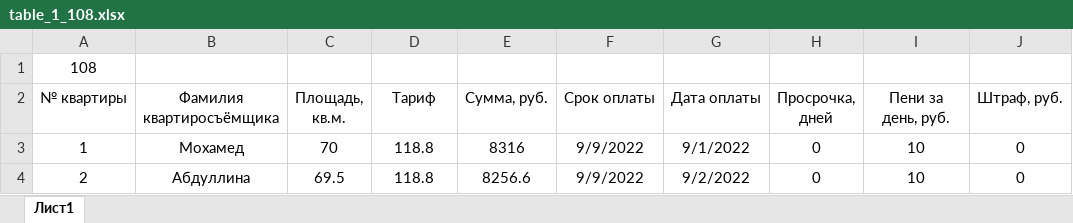
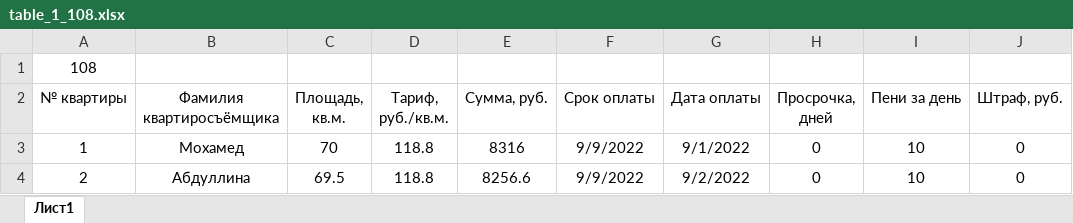
Before and after one commit to Ilya-Petrovich/IT_LR, an Excel workbook: LR3/table_1_108.xlsx, sheet Лист1, drawn as a sheet; only a part is shown; values as stored, in another font and other column widths than the file's, no borders; the diff names each change by its address in the sheet, - before the commit and + after, or states it on an @@ line.

Commit message:
Final LR3/1

```diff
--- a/LR3/table_1_108.xlsx (sheet Лист1)
+++ b/LR3/table_1_108.xlsx (sheet Лист1)
-D2: Тариф
+D2: Тариф, руб./кв.м.
-I2: Пени за день, руб.
+I2: Пени за день
```
